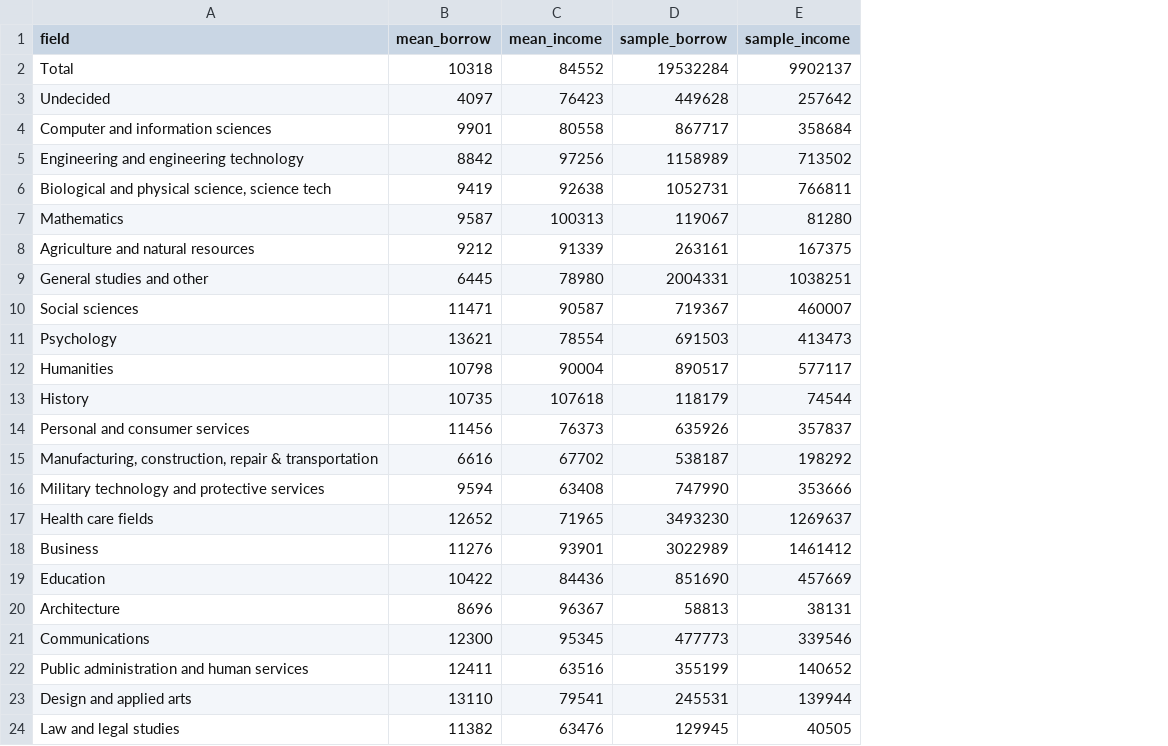
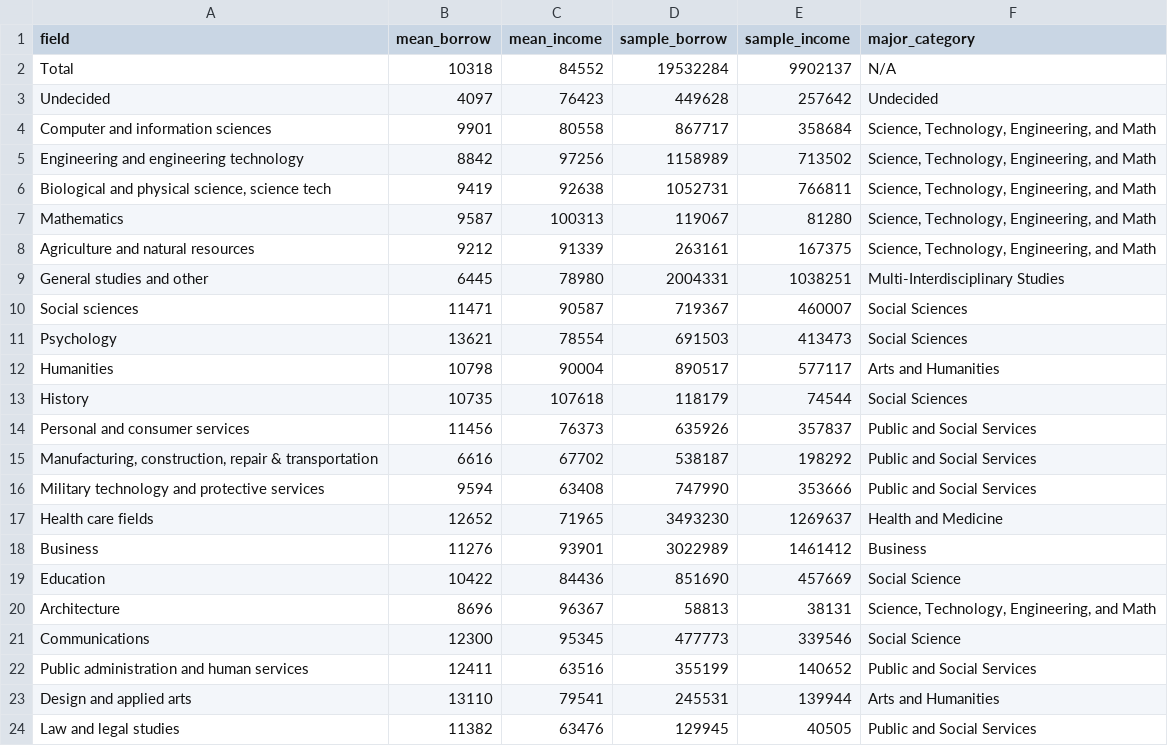
Before and after one commit to nolan-meyer/stat456_project, a CSV file: FP2/viz1data.csv, drawn as a sheet; the diff names each change by its address in the sheet, - before the commit and + after, or states it on an @@ line.

```diff
--- a/FP2/viz1data.csv
+++ b/FP2/viz1data.csv
+column F (major_category), rows 2-24: N/A | Undecided | Science, Technology, Engineering, and Math | Science, Technology, Engineering, and Math | Science, Technology, Engineering, and Math | Science, Technology, Engineering, and Math | Science, Technology, Engineering, and Math | Multi-Interdisciplinary Studies | Social Sciences | Social Sciences | Arts and Humanities | Social Sciences | Public and Social Services | Public and Social Services | Public and Social Services | Health and Medicine | Business | Social Science | Science, Technology, Engineering, and Math | Social Science | Public and Social Services | Arts and Humanities | Public and Social Services
```
Also changed, not shown: 2 other files.
